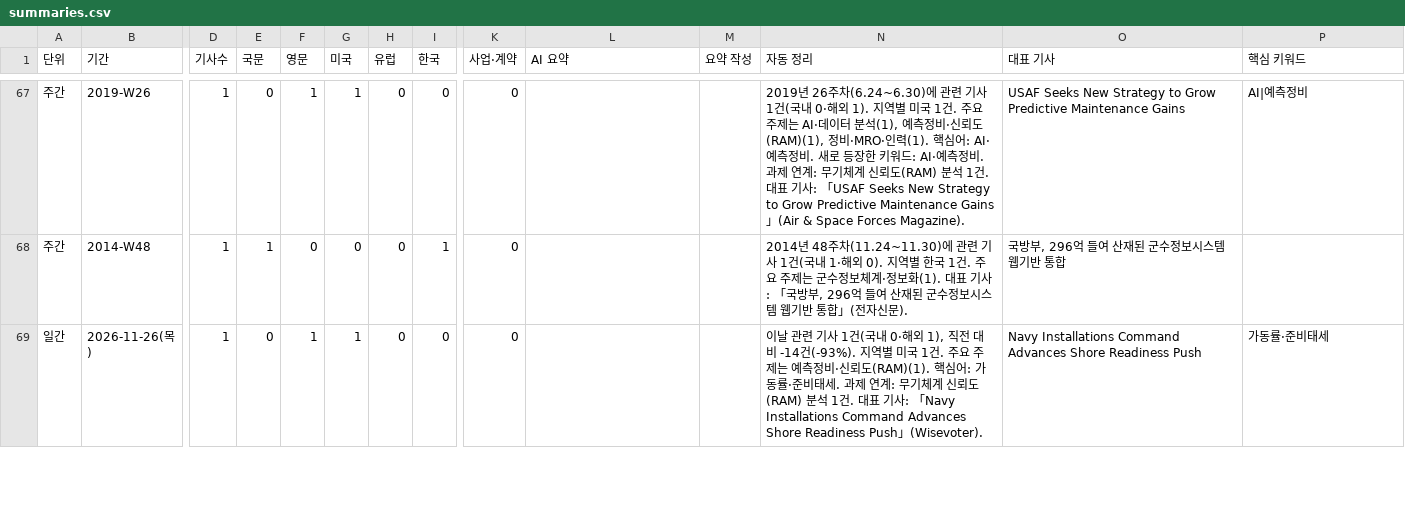
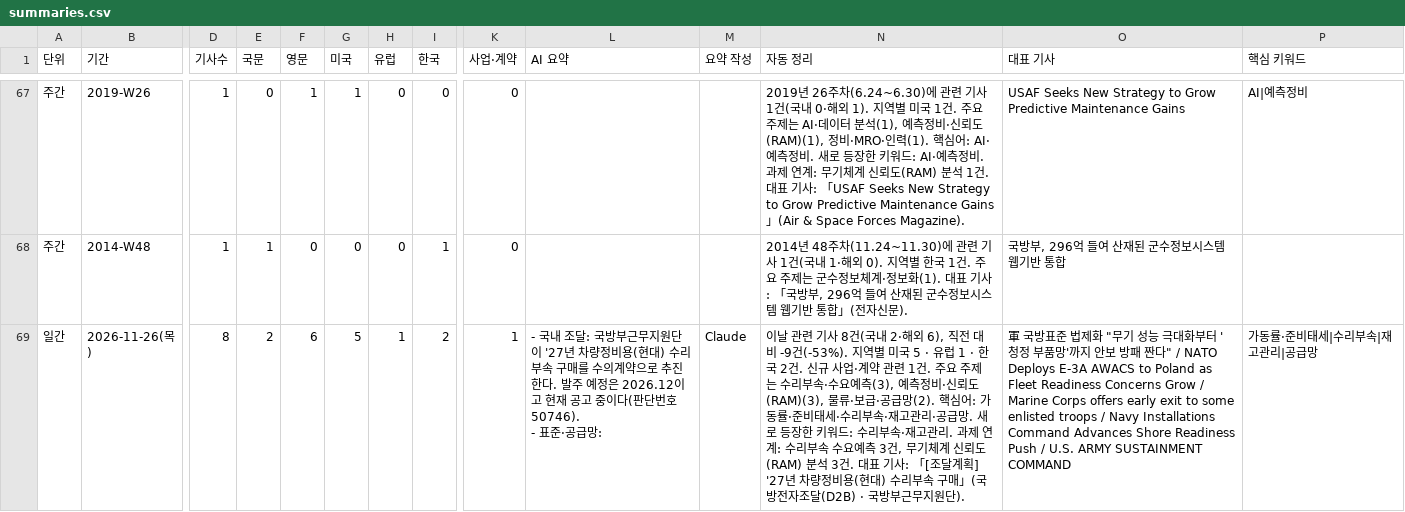
Before and after one commit to JaewoonAhn-HRnews/Logistics-Information-System, a CSV file: data/export/summaries.csv, drawn as a sheet; only a part is shown, gaps mark what is left out; ↵ is a line break in a cell; the diff covers the shown part only; the diff names each change by its address in the sheet, - before the commit and + after, or states it on an @@ line.

```diff
--- a/data/export/summaries.csv
+++ b/data/export/summaries.csv
-D69 (기사수): 1
+D69 (기사수): 8
-E69 (국문): 0
+E69 (국문): 2
-F69 (영문): 1
+F69 (영문): 6
-G69 (미국): 1
+G69 (미국): 5
-H69 (유럽): 0
+H69 (유럽): 1
-I69 (한국): 0
+I69 (한국): 2
-K69 (사업·계약): 0
+K69 (사업·계약): 1
-L69 (AI 요약): (empty)
+L69 (AI 요약): - 국내 조달: 국방부근무지원단이 '27년 차량정비용(현대) 수리부속 구매를 수의계약으로 추진한다. 발주 예정은 2026.12이고 현재 공고 중이다(판단번호 50746). ↵ - 표준·공급망:
-M69 (요약 작성): (empty)
+M69 (요약 작성): Claude
-N69 (자동 정리): …기사 1건(국내 0·해외 1), 직전 대비 -14건(-93%). 지역별 미국 1건. 주요 주제는 예측정비·신뢰도(RAM)(1). 핵심어: 가동률·준비태세. 과제 연계: 무기체계 신뢰도(RAM) 분석 1건. 대표 기사: 「Navy Installations Command Advances Shore Readiness Push」(Wisevoter).
+N69 (자동 정리): …기사 8건(국내 2·해외 6), 직전 대비 -9건(-53%). 지역별 미국 5 · 유럽 1 · 한국 2건. 신규 사업·계약 관련 1건. 주요 주제는 수리부속·수요예측(3), 예측정비·신뢰도(RAM)(3), 물류·보급·공급망(2). 핵심어: 가동률·준비태세·수리부속·재고관리·공급망. 새로 등장한 키워드: 수리부속·재고관리. 과제 연계: 수리부속 수요예측 3건, 무기체계 신뢰도(RAM) 분석 3건. 대표 기사: 「[조달계획] '27년 차량정비용(현대) 수리부속 구매」(국방전자조달(D2B) · 국방부근무지원단).
-O69 (대표 기사): Navy Installations Command Advances Shore Readiness Push
+O69 (대표 기사): 軍 국방표준 법제화 "무기 성능 극대화부터 '청정 부품망'까지 안보 방패 짠다" / NATO Deploys E-3A AWACS to Poland as Fleet Readiness Concerns Grow / Marine Corps offers early exit to some enlisted troops / Navy Installations Command Advances Shore Readiness Push / U.S. ARMY SUSTAINMENT COMMAND
-P69 (핵심 키워드): 가동률·준비태세
+P69 (핵심 키워드): 가동률·준비태세|수리부속|재고관리|공급망
```
Also changed, not shown: 33 edited cells elsewhere in this file, data/export/articles.csv, 18 other files.
